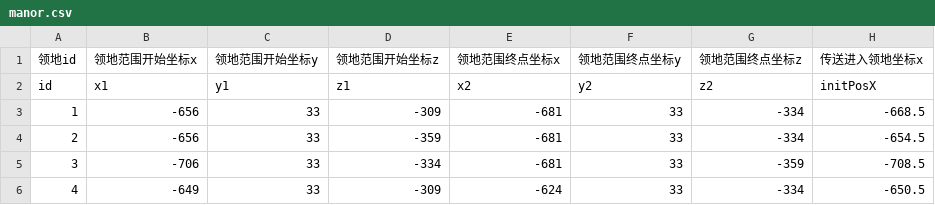
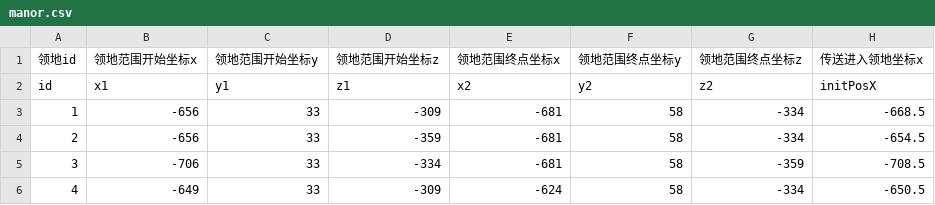
Before and after one commit to heliaoyuan10086/Game, a CSV file: BlockCity/manor.csv, drawn as a sheet; only a part is shown; the diff names each change by its address in the sheet, - before the commit and + after, or states it on an @@ line.

Commit message:
领地范围配置

```diff
--- a/BlockCity/manor.csv
+++ b/BlockCity/manor.csv
-F3:F6 (领地范围终点坐标y): 33
+F3:F6 (领地范围终点坐标y): 58
```
